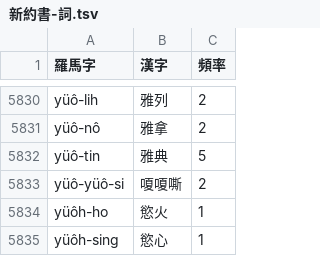
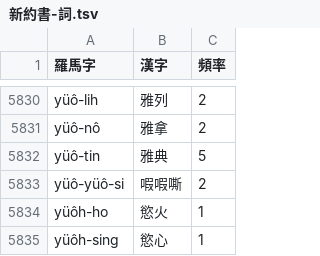
Before and after one commit to shinzoqchiuq/books-in-wu-romanization, a TSV file: sing-iah-shü-1868/新約書-詞.tsv, drawn as a sheet; only a part is shown, gaps mark what is left out.

```diff
--- a/sing-iah-shü-1868/新約書-詞.tsv
+++ b/sing-iah-shü-1868/新約書-詞.tsv
@@ -5832,3 +5832,3 @@ yüô-nô	雅拿	2
 yüô-tin	雅典	5
-yüô-yüô-si	嗄嗄嘶	2
+yüô-yüô-si	㗇㗇嘶	2
 yüôh-ho	慾火	1
```
Also changed, not shown: sing-iah-shü-1868/新約書-字.tsv, 字.tsv, 9 other files.
